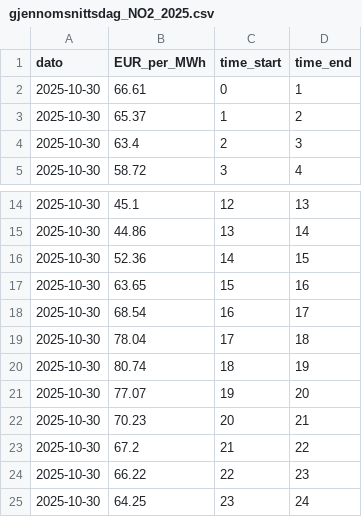
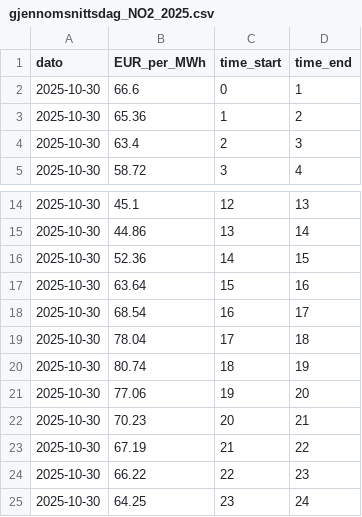
Before and after one commit to martelonnfoss/Battery-optimization, a CSV file: gjennomsnittsdag_NO2_2025.csv, drawn as a sheet; only a part is shown, gaps mark what is left out.

Commit message:
endret så data kommer fra ENTSO-E
Helt like verdier og resultater som tidligere, men bedre primærkilde

```diff
--- a/gjennomsnittsdag_NO2_2025.csv
+++ b/gjennomsnittsdag_NO2_2025.csv
@@ -1,4 +1,4 @@
 dato,EUR_per_MWh,time_start,time_end
-2025-10-30,66.61,0,1
-2025-10-30,65.37,1,2
+2025-10-30,66.6,0,1
+2025-10-30,65.36,1,2
 2025-10-30,63.4,2,3
@@ -16,3 +16,3 @@ dato,EUR_per_MWh,time_start,time_end
 2025-10-30,52.36,14,15
-2025-10-30,63.65,15,16
+2025-10-30,63.64,15,16
 2025-10-30,68.54,16,17
@@ -20,5 +20,5 @@ dato,EUR_per_MWh,time_start,time_end
 2025-10-30,80.74,18,19
-2025-10-30,77.07,19,20
+2025-10-30,77.06,19,20
 2025-10-30,70.23,20,21
-2025-10-30,67.2,21,22
+2025-10-30,67.19,21,22
 2025-10-30,66.22,22,23
```
Also changed, not shown: 14 other files.
